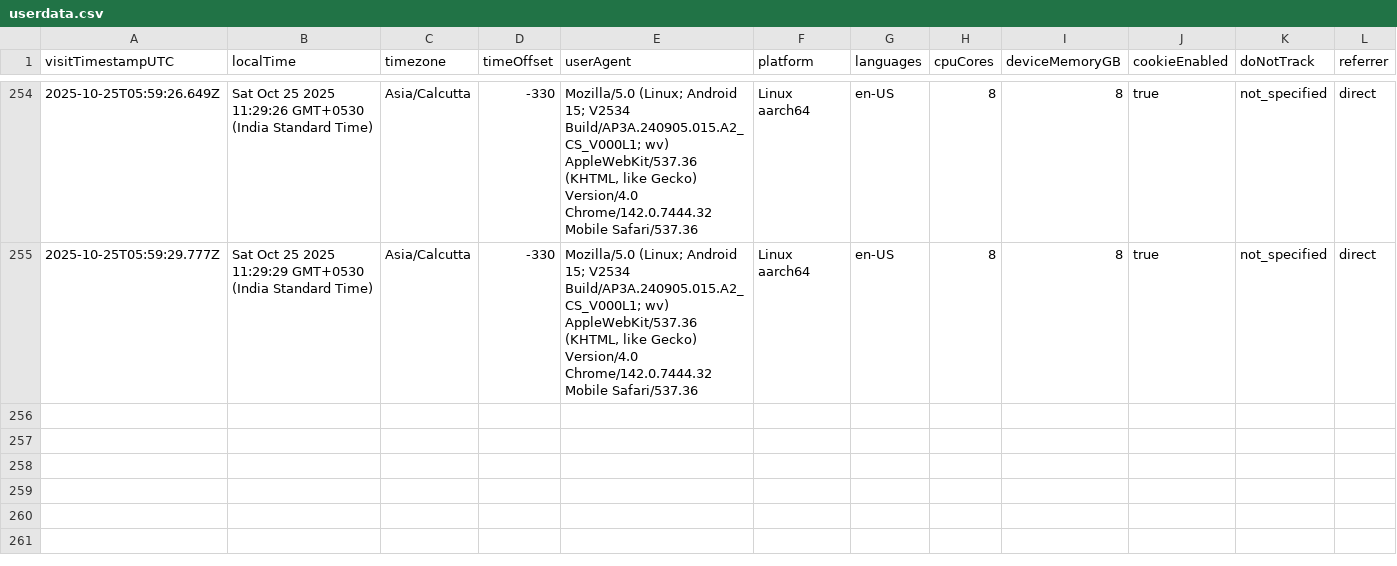
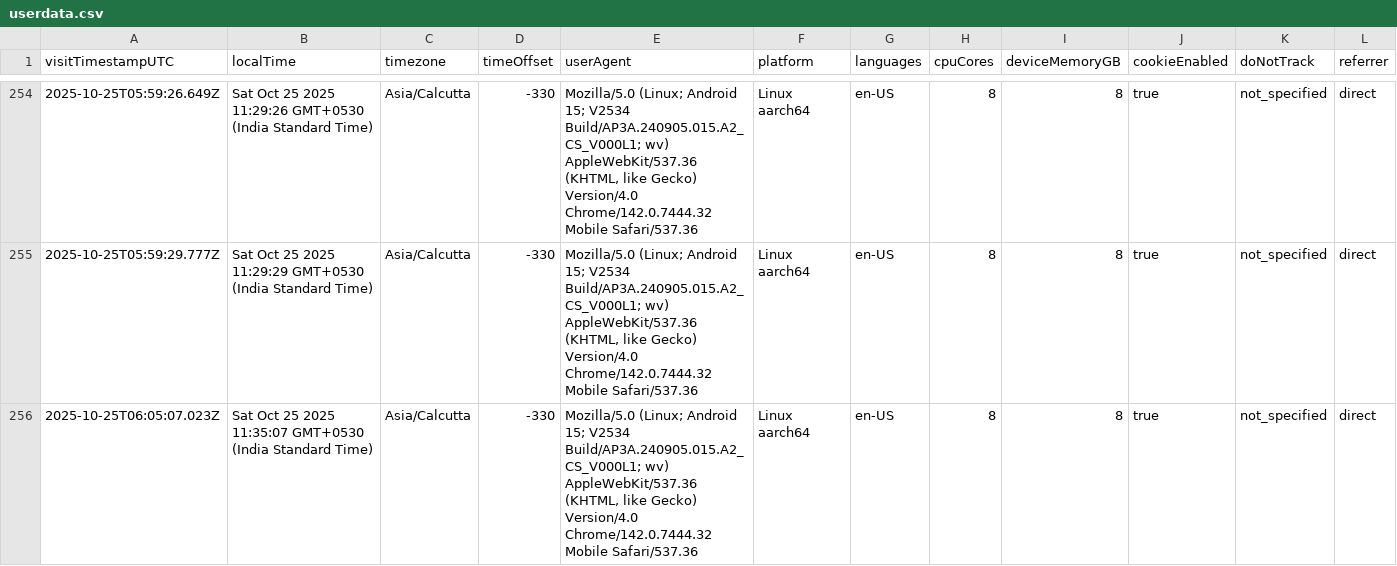
Before and after one commit to rutujdhodapkar/Image-Hosting, a CSV file: userdata.csv, drawn as a sheet; only a part is shown, gaps mark what is left out; rows hold the shown columns only; the diff names each change by its address in the sheet, - before the commit and + after, or states it on an @@ line.

Commit message:
Log visitor data - 2025-10-25T06:05:08.944Z

```diff
--- a/userdata.csv
+++ b/userdata.csv
+row 256: 2025-10-25T06:05:07.023Z | Sat Oct 25 2025 11:35:07 GMT+0530 (India Standard Time) | Asia/Calcutta | -330 | Mozilla/5.0 (Linux; Android 15; V2534 Build/AP3A.240905.015.A2_CS_V000L1; wv) AppleWebKit/537.36 (KHTML, like Gecko) Version/4.0 Chrome/142.0.7444.32 Mobile Safari/537.36 | Linux aarch64 | en-US | 8 | 8 | true | not_specified | direct
```
